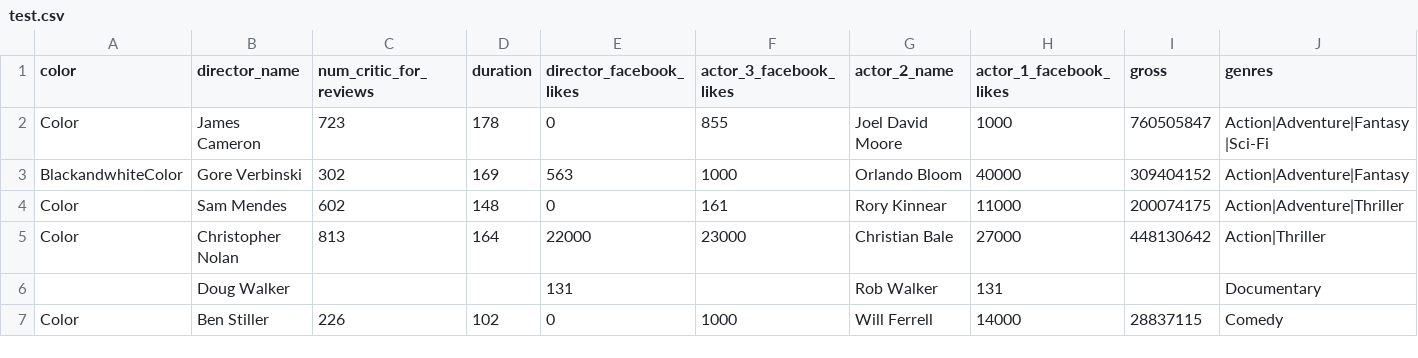
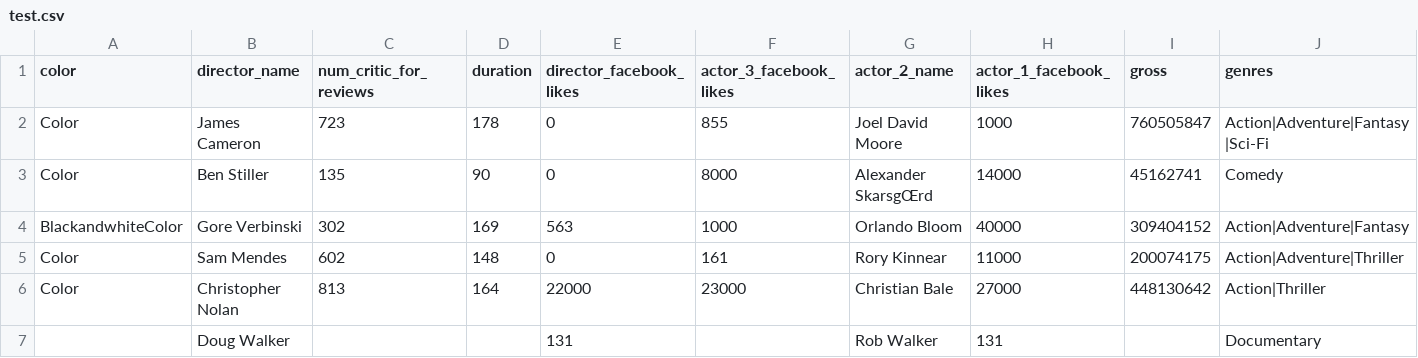
Before and after one commit to salman-omer/simple-csv-sorter, a CSV file: test.csv, drawn as a sheet; only a part is shown; the shorter side is filled out with more unchanged rows; rows hold the shown columns only; the diff names each change by its address in the sheet, - before the commit and + after, or states it on an @@ line.

```diff
--- a/test.csv
+++ b/test.csv
+row 3: Color | Ben Stiller | 135 | 90 | 0 | 8000 | Alexander SkarsgŒrd | 14000 | 45162741 | Comedy
```
Also changed, not shown: 1 other file.
